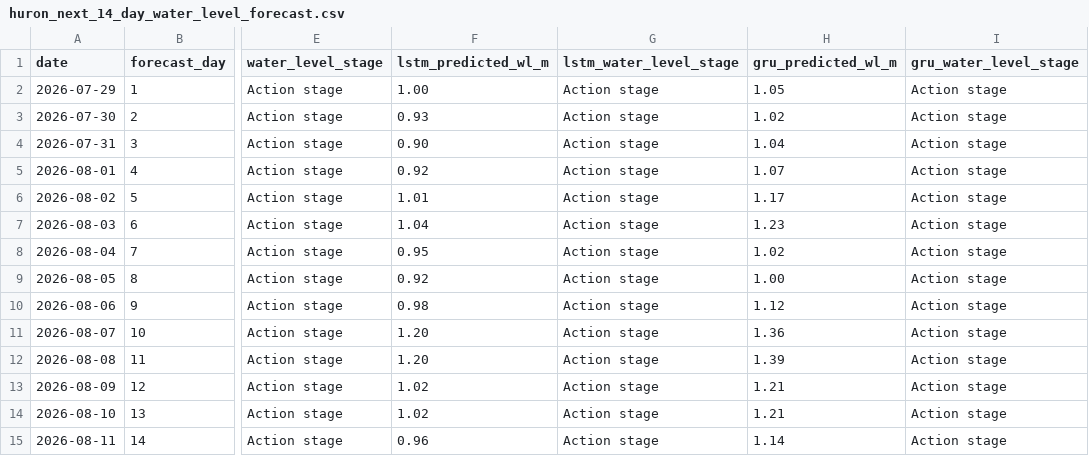
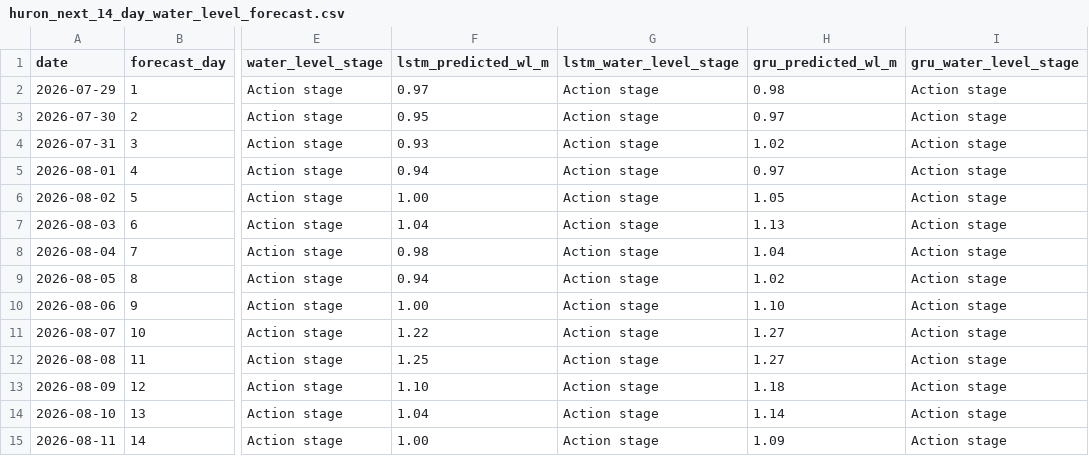
Before and after one commit to Babakd92/flood_ml, a CSV file: huron_next_14_day_water_level_forecast.csv, drawn as a sheet; only a part is shown, gaps mark what is left out; the diff names each change by its address in the sheet, - before the commit and + after, or states it on an @@ line.

```diff
--- a/huron_next_14_day_water_level_forecast.csv
+++ b/huron_next_14_day_water_level_forecast.csv
-F2 (lstm_predicted_wl_m): 1.00
+F2 (lstm_predicted_wl_m): 0.97
-H2 (gru_predicted_wl_m): 1.05
+H2 (gru_predicted_wl_m): 0.98
-F3 (lstm_predicted_wl_m): 0.93
+F3 (lstm_predicted_wl_m): 0.95
-H3 (gru_predicted_wl_m): 1.02
+H3 (gru_predicted_wl_m): 0.97
-F4 (lstm_predicted_wl_m): 0.90
+F4 (lstm_predicted_wl_m): 0.93
-H4 (gru_predicted_wl_m): 1.04
+H4 (gru_predicted_wl_m): 1.02
-F5 (lstm_predicted_wl_m): 0.92
+F5 (lstm_predicted_wl_m): 0.94
-H5 (gru_predicted_wl_m): 1.07
+H5 (gru_predicted_wl_m): 0.97
-F6 (lstm_predicted_wl_m): 1.01
+F6 (lstm_predicted_wl_m): 1.00
-H6 (gru_predicted_wl_m): 1.17
+H6 (gru_predicted_wl_m): 1.05
-H7 (gru_predicted_wl_m): 1.23
+H7 (gru_predicted_wl_m): 1.13
-F8 (lstm_predicted_wl_m): 0.95
+F8 (lstm_predicted_wl_m): 0.98
-H8 (gru_predicted_wl_m): 1.02
+H8 (gru_predicted_wl_m): 1.04
-F9 (lstm_predicted_wl_m): 0.92
+F9 (lstm_predicted_wl_m): 0.94
-H9 (gru_predicted_wl_m): 1.00
+H9 (gru_predicted_wl_m): 1.02
-F10 (lstm_predicted_wl_m): 0.98
+F10 (lstm_predicted_wl_m): 1.00
-H10 (gru_predicted_wl_m): 1.12
+H10 (gru_predicted_wl_m): 1.10
-F11 (lstm_predicted_wl_m): 1.20
+F11 (lstm_predicted_wl_m): 1.22
-H11 (gru_predicted_wl_m): 1.36
+H11 (gru_predicted_wl_m): 1.27
-F12 (lstm_predicted_wl_m): 1.20
+F12 (lstm_predicted_wl_m): 1.25
-H12 (gru_predicted_wl_m): 1.39
+H12 (gru_predicted_wl_m): 1.27
-F13 (lstm_predicted_wl_m): 1.02
+F13 (lstm_predicted_wl_m): 1.10
-H13 (gru_predicted_wl_m): 1.21
+H13 (gru_predicted_wl_m): 1.18
-F14 (lstm_predicted_wl_m): 1.02
+F14 (lstm_predicted_wl_m): 1.04
-H14 (gru_predicted_wl_m): 1.21
+H14 (gru_predicted_wl_m): 1.14
-F15 (lstm_predicted_wl_m): 0.96
+F15 (lstm_predicted_wl_m): 1.00
-H15 (gru_predicted_wl_m): 1.14
+H15 (gru_predicted_wl_m): 1.09
```
Also changed, not shown: huron_test_observed_vs_predicted.csv, sandusky_next_14_day_water_level_forecast.csv, 14 other files.
